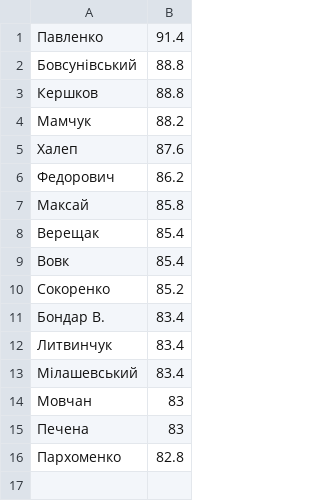
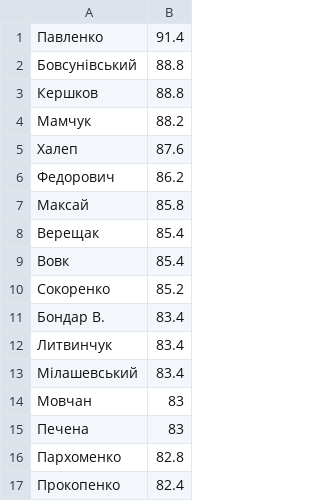
Before and after one commit to DmytroHoliaka/student-rating-system, a CSV file: rating.csv, drawn as a sheet.

```diff
--- a/rating.csv
+++ b/rating.csv
@@ -16 +16,2 @@
 Пархоменко,82.8
+Прокопенко,82.4
```
Also changed, not shown: 8 other files.
